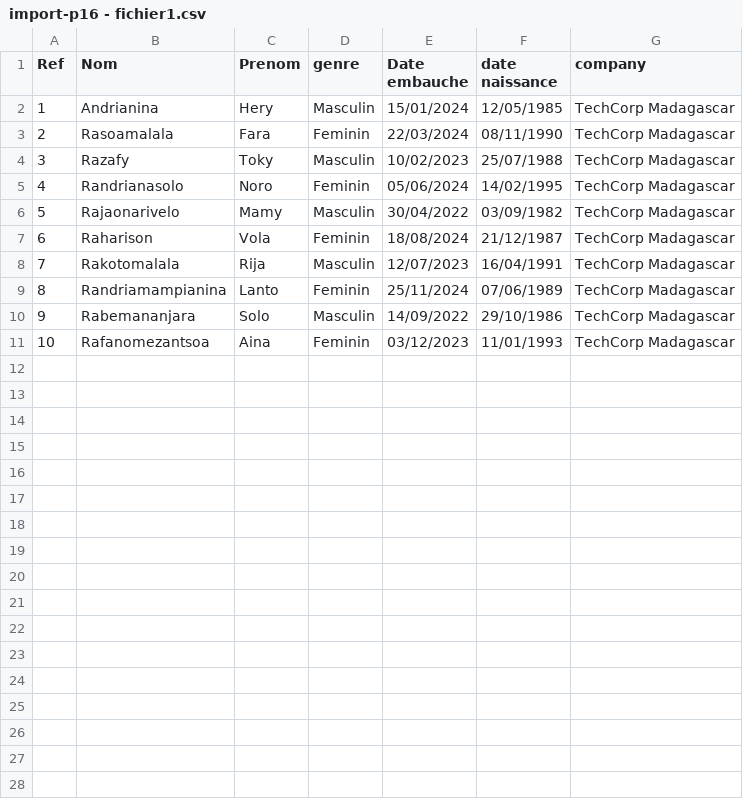
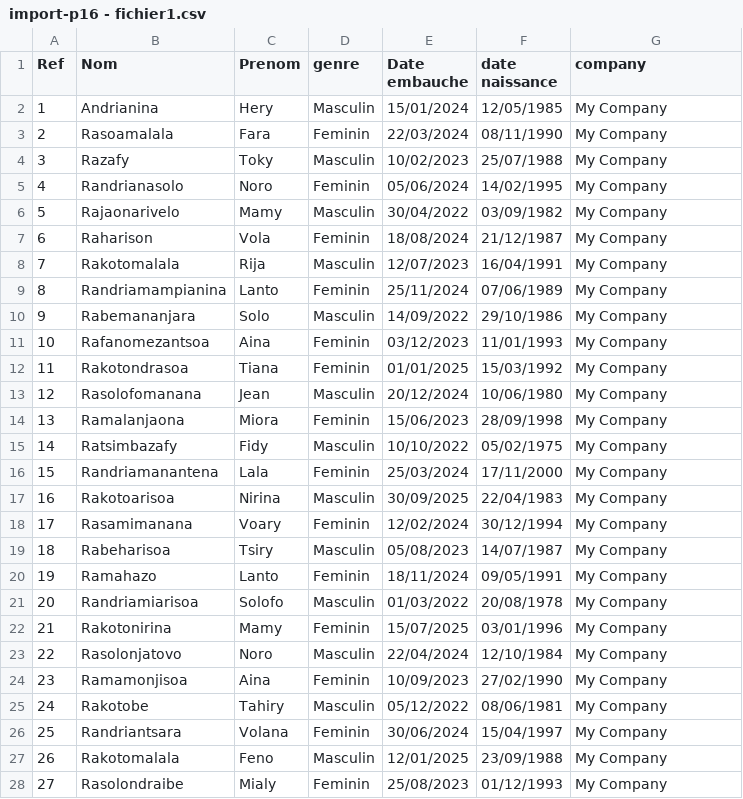
Before and after one commit to antsamadagascar/salary_management, a CSV file: data/import-p16 - fichier1.csv, drawn as a sheet; only a part is shown; the diff covers the shown part only.

```diff
--- a/data/import-p16 - fichier1.csv
+++ b/data/import-p16 - fichier1.csv
@@ -1,11 +1,28 @@
 Ref,Nom,Prenom,genre,Date embauche,date naissance,company
-1,Andrianina,Hery,Masculin,15/01/2024,12/05/1985,TechCorp Madagascar
-2,Rasoamalala,Fara,Feminin,22/03/2024,08/11/1990,TechCorp Madagascar
-3,Razafy,Toky,Masculin,10/02/2023,25/07/1988,TechCorp Madagascar
-4,Randrianasolo,Noro,Feminin,05/06/2024,14/02/1995,TechCorp Madagascar
-5,Rajaonarivelo,Mamy,Masculin,30/04/2022,03/09/1982,TechCorp Madagascar
-6,Raharison,Vola,Feminin,18/08/2024,21/12/1987,TechCorp Madagascar
-7,Rakotomalala,Rija,Masculin,12/07/2023,16/04/1991,TechCorp Madagascar
-8,Randriamampianina,Lanto,Feminin,25/11/2024,07/06/1989,TechCorp Madagascar
-9,Rabemananjara,Solo,Masculin,14/09/2022,29/10/1986,TechCorp Madagascar
-10,Rafanomezantsoa,Aina,Feminin,03/12/2023,11/01/1993,TechCorp Madagascar
+1,Andrianina,Hery,Masculin,15/01/2024,12/05/1985,My Company
+2,Rasoamalala,Fara,Feminin,22/03/2024,08/11/1990,My Company
+3,Razafy,Toky,Masculin,10/02/2023,25/07/1988,My Company
+4,Randrianasolo,Noro,Feminin,05/06/2024,14/02/1995,My Company
+5,Rajaonarivelo,Mamy,Masculin,30/04/2022,03/09/1982,My Company
+6,Raharison,Vola,Feminin,18/08/2024,21/12/1987,My Company
+7,Rakotomalala,Rija,Masculin,12/07/2023,16/04/1991,My Company
+8,Randriamampianina,Lanto,Feminin,25/11/2024,07/06/1989,My Company
+9,Rabemananjara,Solo,Masculin,14/09/2022,29/10/1986,My Company
+10,Rafanomezantsoa,Aina,Feminin,03/12/2023,11/01/1993,My Company
+11,Rakotondrasoa,Tiana,Feminin,01/01/2025,15/03/1992,My Company
+12,Rasolofomanana,Jean,Masculin,20/12/2024,10/06/1980,My Company
+13,Ramalanjaona,Miora,Feminin,15/06/2023,28/09/1998,My Company
+14,Ratsimbazafy,Fidy,Masculin,10/10/2022,05/02/1975,My Company
+15,Randriamanantena,Lala,Feminin,25/03/2024,17/11/2000,My Company
+16,Rakotoarisoa,Nirina,Masculin,30/09/2025,22/04/1983,My Company
+17,Rasamimanana,Voary,Feminin,12/02/2024,30/12/1994,My Company
+18,Rabeharisoa,Tsiry,Masculin,05/08/2023,14/07/1987,My Company
+19,Ramahazo,Lanto,Feminin,18/11/2024,09/05/1991,My Company
+20,Randriamiarisoa,Solofo,Masculin,01/03/2022,20/08/1978,My Company
+21,Rakotonirina,Mamy,Feminin,15/07/2025,03/01/1996,My Company
+22,Rasolonjatovo,Noro,Masculin,22/04/2024,12/10/1984,My Company
+23,Ramamonjisoa,Aina,Feminin,10/09/2023,27/02/1990,My Company
+24,Rakotobe,Tahiry,Masculin,05/12/2022,08/06/1981,My Company
+25,Randriantsara,Volana,Feminin,30/06/2024,15/04/1997,My Company
+26,Rakotomalala,Feno,Masculin,12/01/2025,23/09/1988,My Company
+27,Rasolondraibe,Mialy,Feminin,25/08/2023,01/12/1993,My Company
```
Also changed, not shown: 3 added rows elsewhere in this file, data/import-p16 - fichier2.csv, data/import-p16 - fichier3.csv, 5 other files.
